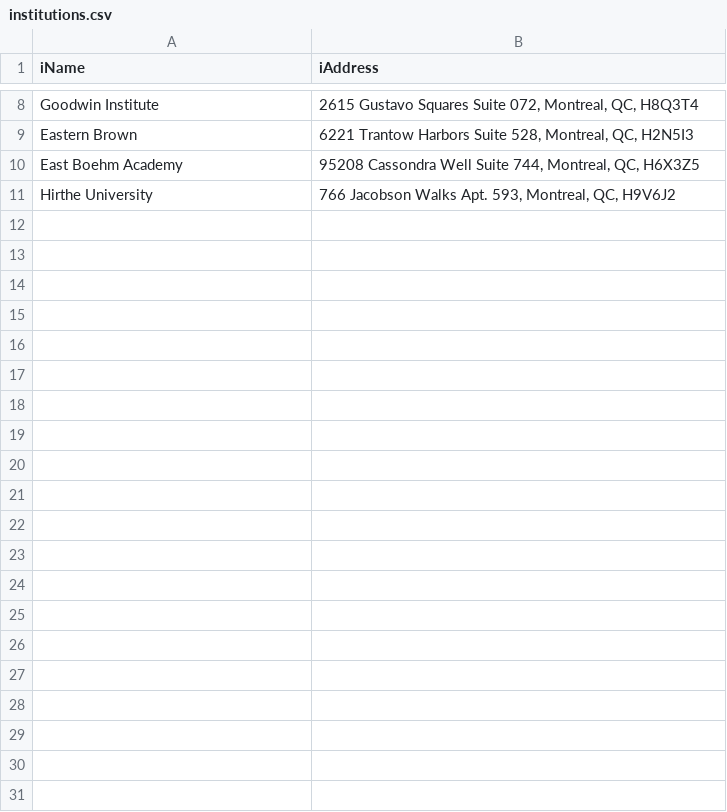
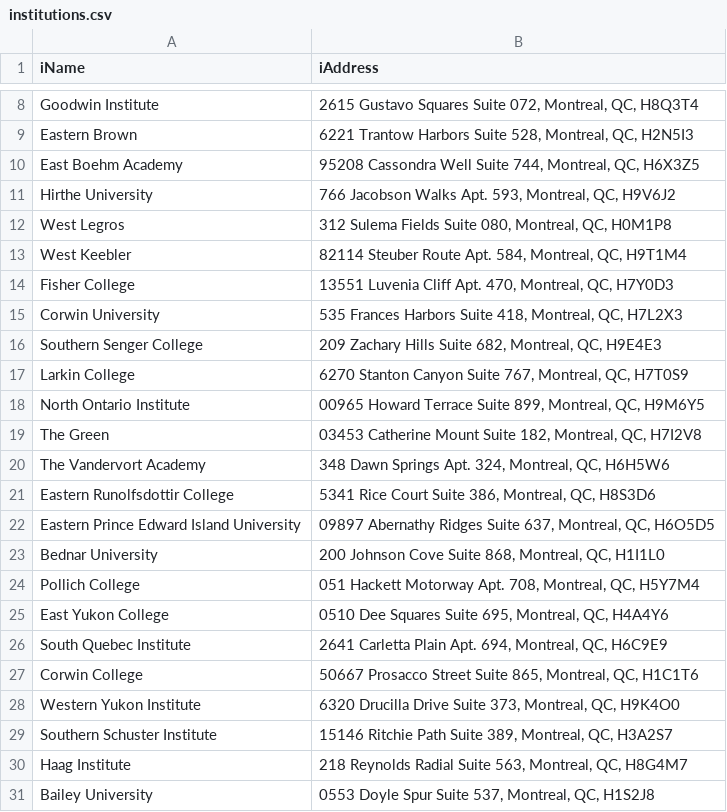
Before and after one commit to 20001LastOrder/IIL, a CSV file: Data-Generator/institutions.csv, drawn as a sheet; only a part is shown, gaps mark what is left out; the diff names each change by its address in the sheet, - before the commit and + after, or states it on an @@ line.

```diff
--- a/Data-Generator/institutions.csv
+++ b/Data-Generator/institutions.csv
+row 12: West Legros | 312 Sulema Fields Suite 080, Montreal, QC, H0M1P8
+row 13: West Keebler | 82114 Steuber Route Apt. 584, Montreal, QC, H9T1M4
+row 14: Fisher College | 13551 Luvenia Cliff Apt. 470, Montreal, QC, H7Y0D3
+row 15: Corwin University | 535 Frances Harbors Suite 418, Montreal, QC, H7L2X3
+row 16: Southern Senger College | 209 Zachary Hills Suite 682, Montreal, QC, H9E4E3
+row 17: Larkin College | 6270 Stanton Canyon Suite 767, Montreal, QC, H7T0S9
+row 18: North Ontario Institute | 00965 Howard Terrace Suite 899, Montreal, QC, H9M6Y5
+row 19: The Green | 03453 Catherine Mount Suite 182, Montreal, QC, H7I2V8
+row 20: The Vandervort Academy | 348 Dawn Springs Apt. 324, Montreal, QC, H6H5W6
+row 21: Eastern Runolfsdottir College | 5341 Rice Court Suite 386, Montreal, QC, H8S3D6
+row 22: Eastern Prince Edward Island University | 09897 Abernathy Ridges Suite 637, Montreal, QC, H6O5D5
+row 23: Bednar University | 200 Johnson Cove Suite 868, Montreal, QC, H1I1L0
+row 24: Pollich College | 051 Hackett Motorway Apt. 708, Montreal, QC, H5Y7M4
+row 25: East Yukon College | 0510 Dee Squares Suite 695, Montreal, QC, H4A4Y6
+row 26: South Quebec Institute | 2641 Carletta Plain Apt. 694, Montreal, QC, H6C9E9
+row 27: Corwin College | 50667 Prosacco Street Suite 865, Montreal, QC, H1C1T6
+row 28: Western Yukon Institute | 6320 Drucilla Drive Suite 373, Montreal, QC, H9K4O0
+row 29: Southern Schuster Institute | 15146 Ritchie Path Suite 389, Montreal, QC, H3A2S7
+row 30: Haag Institute | 218 Reynolds Radial Suite 563, Montreal, QC, H8G4M7
+row 31: Bailey University | 0553 Doyle Spur Suite 537, Montreal, QC, H1S2J8
```
Also changed, not shown: Data-Generator/authors.csv, 9 other files.
